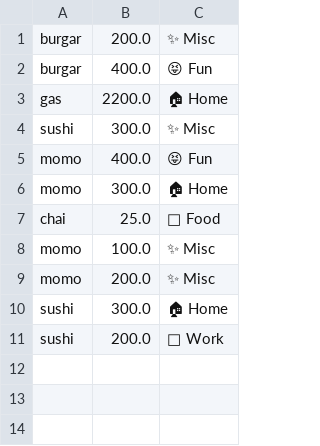
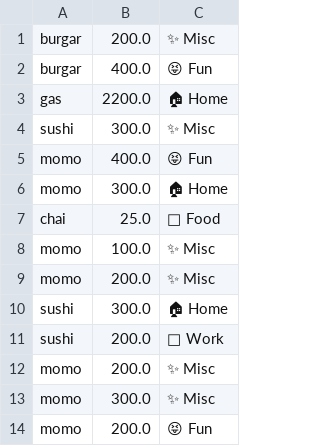
Before and after one commit to dilliram-code/Daily-Python-Practice, a CSV file: expenses.csv, drawn as a sheet.

```diff
--- a/expenses.csv
+++ b/expenses.csv
@@ -11 +11,4 @@ sushi, 300.0,🏠 Home
 sushi, 200.0,💼 Work
+momo, 200.0,✨ Misc
+momo, 300.0,✨ Misc
+momo, 200.0,😝 Fun
```
Also changed, not shown: 1 other file.
